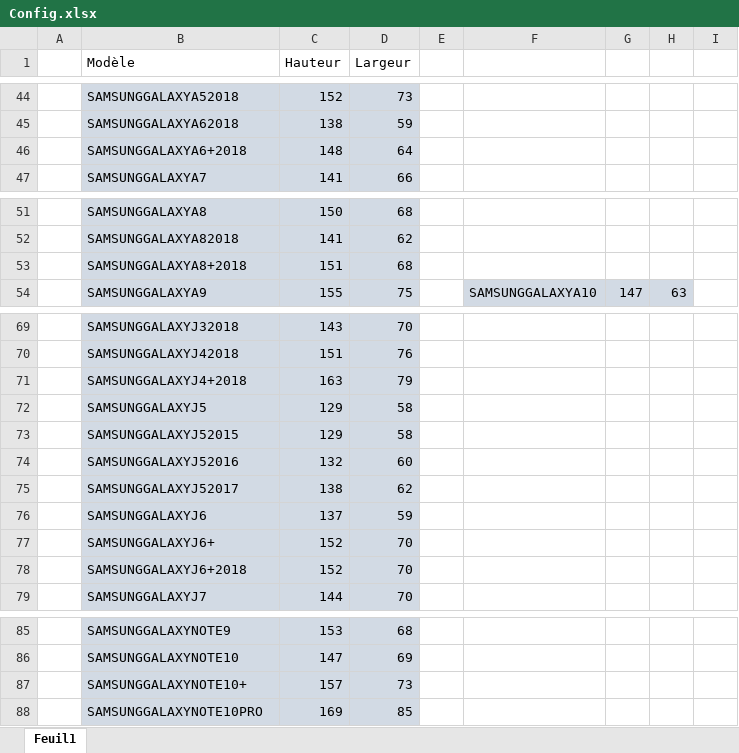
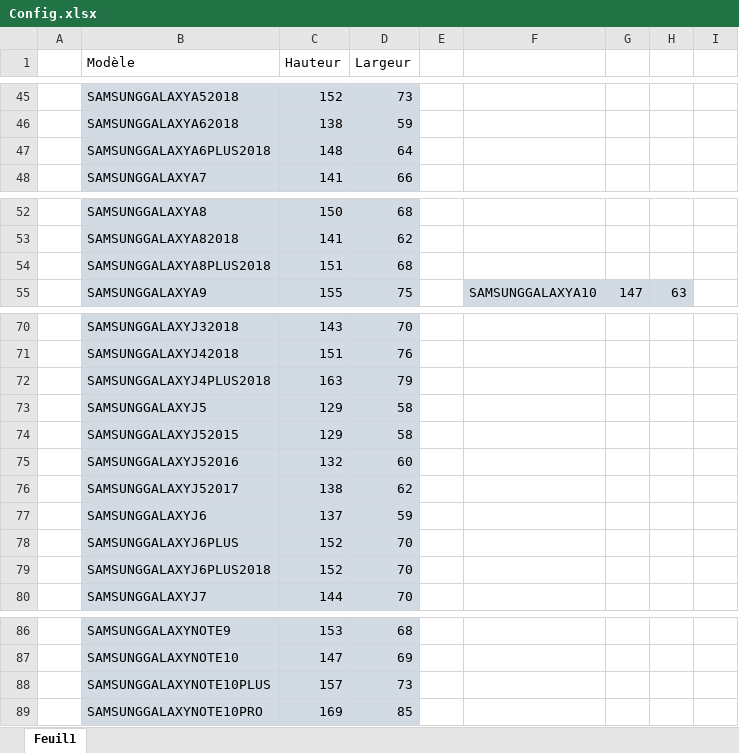
Before and after one commit to ThomasHolley/ProjetDDC, an Excel workbook: DDC/Config.xlsx, sheet Feuil1, drawn as a sheet; only a part is shown, gaps mark what is left out; values as stored, in another font and other column widths than the file's, no borders; addresses are those after the commit; the diff covers the shown part only; the diff names each change by its address in the sheet, - before the commit and + after, or states it on an @@ line.

```diff
--- a/DDC/Config.xlsx (sheet Feuil1)
+++ b/DDC/Config.xlsx (sheet Feuil1)
-B47 (Modèle): SAMSUNGGALAXYA6+2018
+B47 (Modèle): SAMSUNGGALAXYA6PLUS2018
-B54 (Modèle): SAMSUNGGALAXYA8+2018
+B54 (Modèle): SAMSUNGGALAXYA8PLUS2018
-B72 (Modèle): SAMSUNGGALAXYJ4+2018
+B72 (Modèle): SAMSUNGGALAXYJ4PLUS2018
-B78 (Modèle): SAMSUNGGALAXYJ6+
+B78 (Modèle): SAMSUNGGALAXYJ6PLUS
-B79 (Modèle): SAMSUNGGALAXYJ6+2018
+B79 (Modèle): SAMSUNGGALAXYJ6PLUS2018
-B88 (Modèle): SAMSUNGGALAXYNOTE10+
+B88 (Modèle): SAMSUNGGALAXYNOTE10PLUS
```
Also changed, not shown: 2 added rows, 11 edited cells and cell formats elsewhere in this sheet, 10 other files.
